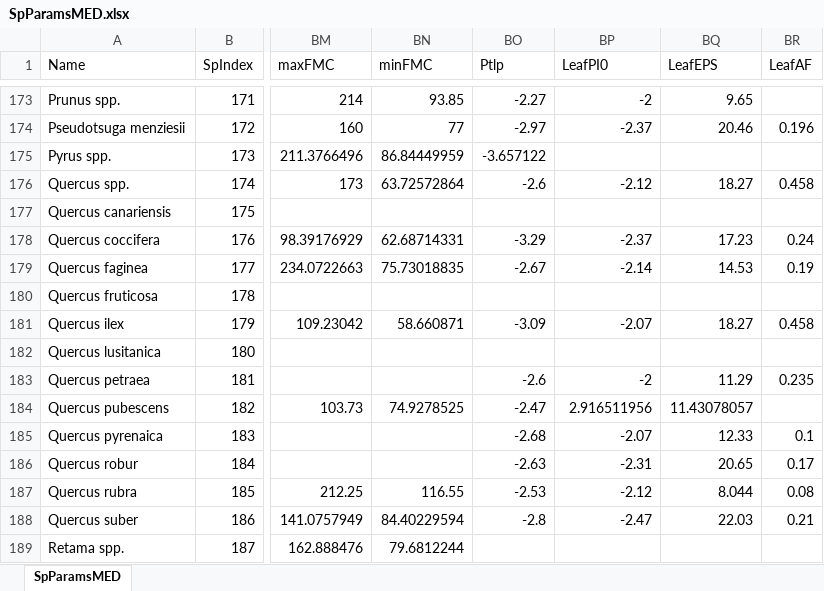
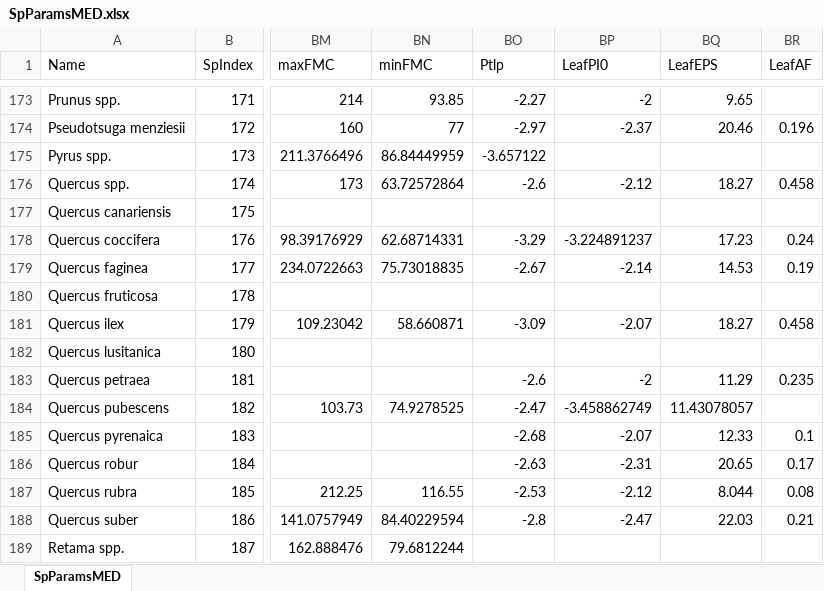
Before and after one commit to emf-creaf/medfate, an Excel workbook: data-raw/SpParamsMED.xlsx, sheet SpParamsMED, drawn as a sheet; only a part is shown, gaps mark what is left out; values as stored, in another font and other column widths than the file's, no borders; table styles not drawn; the diff covers the shown part only; the diff names each change by its address in the sheet, - before the commit and + after, or states it on an @@ line.

Commit message:
correcting LeafPI0

```diff
--- a/data-raw/SpParamsMED.xlsx (sheet SpParamsMED)
+++ b/data-raw/SpParamsMED.xlsx (sheet SpParamsMED)
-BP178 (LeafPI0): -2.37
+BP178 (LeafPI0): -3.224891237
-BP184 (LeafPI0): 2.916511956
+BP184 (LeafPI0): -3.458862749
```
Also changed, not shown: 7 edited cells elsewhere in this sheet, 6 other files.
